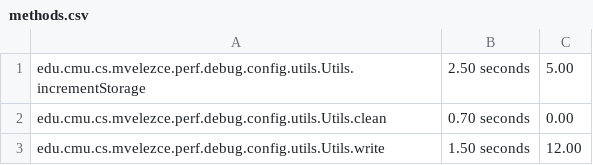
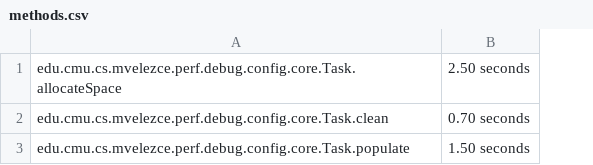
Before and after one commit to miguelvelezmj25/perf-debug-config, a CSV file: .data/methods.csv, drawn as a sheet; removed rows and columns are numbered as before the commit, all else as after; the diff names each change by its address in the sheet, - before the commit and + after, or states it on an @@ line.

Commit message:
updated .data files

```diff
--- a/.data/methods.csv
+++ b/.data/methods.csv
-column A, rows 1-3: edu.cmu.cs.mvelezce.perf.debug.config.utils.Utils.incrementStorage | edu.cmu.cs.mvelezce.perf.debug.config.utils.Utils.clean | edu.cmu.cs.mvelezce.perf.debug.config.utils.Utils.write
+column A, rows 1-3: edu.cmu.cs.mvelezce.perf.debug.config.core.Task.allocateSpace | edu.cmu.cs.mvelezce.perf.debug.config.core.Task.clean | edu.cmu.cs.mvelezce.perf.debug.config.core.Task.populate
-column C, rows 1-3: 5.00 | 0.00 | 12.00
```
Also changed, not shown: 10 other files.
